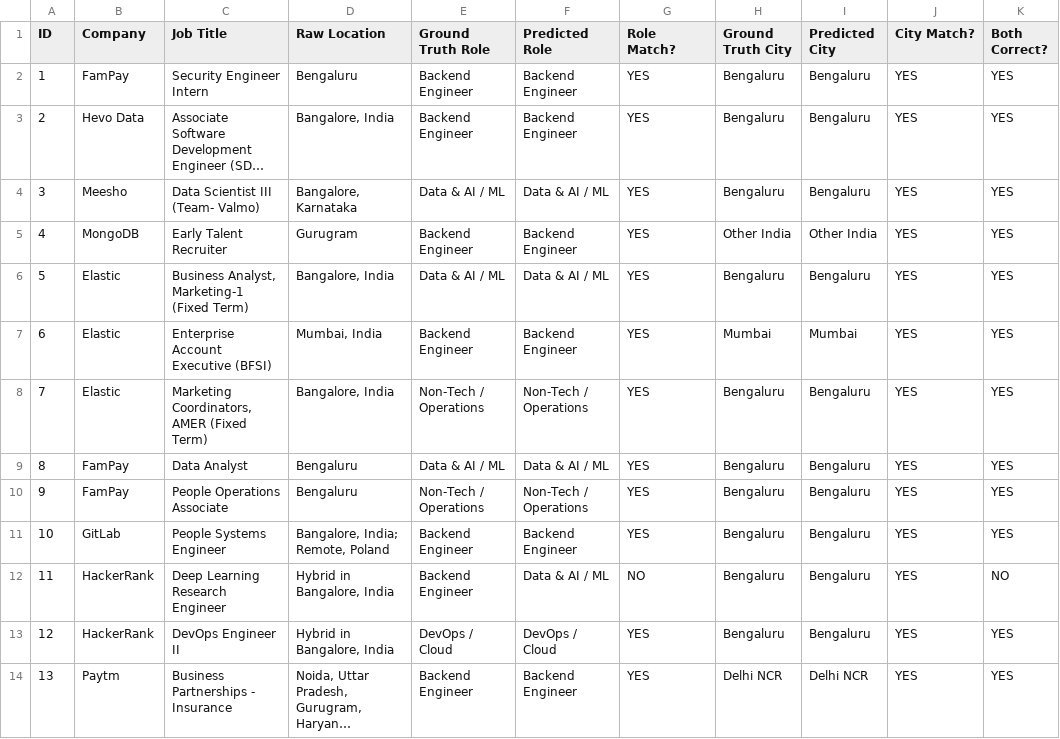
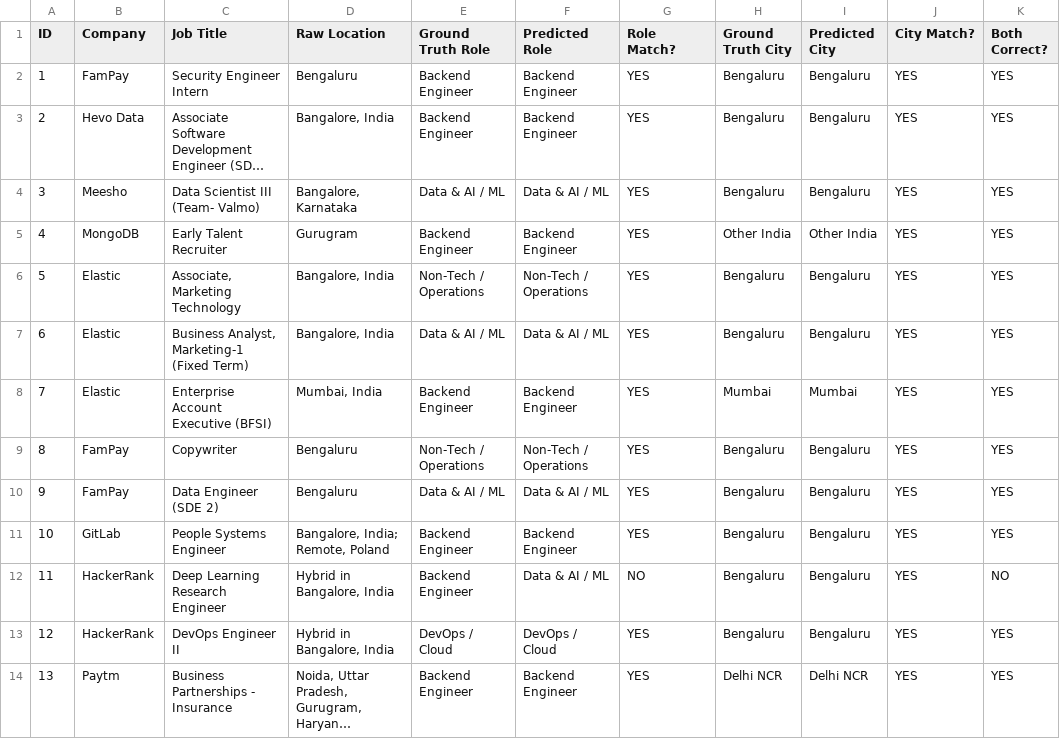
Before and after one commit to abhaygadhvi11/beep-fresher-radar, a CSV file: validation_50.csv, drawn as a sheet; only a part is shown; long unchanged cells end in …; the diff covers the shown part only; the diff names each change by its address in the sheet, - before the commit and + after, or states it on an @@ line.

```diff
--- a/validation_50.csv
+++ b/validation_50.csv
-C6 (Job Title): Business Analyst, Marketing-1 (Fixed Term)
+C6 (Job Title): Associate, Marketing Technology
-E6 (Ground Truth Role): Data & AI / ML
+E6 (Ground Truth Role): Non-Tech / Operations
-F6 (Predicted Role): Data & AI / ML
+F6 (Predicted Role): Non-Tech / Operations
-C7 (Job Title): Enterprise Account Executive (BFSI)
+C7 (Job Title): Business Analyst, Marketing-1 (Fixed Term)
-D7 (Raw Location): Mumbai, India
+D7 (Raw Location): Bangalore, India
-E7 (Ground Truth Role): Backend Engineer
+E7 (Ground Truth Role): Data & AI / ML
-F7 (Predicted Role): Backend Engineer
+F7 (Predicted Role): Data & AI / ML
-H7 (Ground Truth City): Mumbai
+H7 (Ground Truth City): Bengaluru
-I7 (Predicted City): Mumbai
+I7 (Predicted City): Bengaluru
-C8 (Job Title): Marketing Coordinators, AMER (Fixed Term)
+C8 (Job Title): Enterprise Account Executive (BFSI)
-D8 (Raw Location): Bangalore, India
+D8 (Raw Location): Mumbai, India
-E8 (Ground Truth Role): Non-Tech / Operations
+E8 (Ground Truth Role): Backend Engineer
-F8 (Predicted Role): Non-Tech / Operations
+F8 (Predicted Role): Backend Engineer
-H8 (Ground Truth City): Bengaluru
+H8 (Ground Truth City): Mumbai
-I8 (Predicted City): Bengaluru
+I8 (Predicted City): Mumbai
-C9 (Job Title): Data Analyst
+C9 (Job Title): Copywriter
-E9 (Ground Truth Role): Data & AI / ML
+E9 (Ground Truth Role): Non-Tech / Operations
-F9 (Predicted Role): Data & AI / ML
+F9 (Predicted Role): Non-Tech / Operations
-C10 (Job Title): People Operations Associate
+C10 (Job Title): Data Engineer (SDE 2)
-E10 (Ground Truth Role): Non-Tech / Operations
+E10 (Ground Truth Role): Data & AI / ML
-F10 (Predicted Role): Non-Tech / Operations
+F10 (Predicted Role): Data & AI / ML
```
Also changed, not shown: 114 edited cells elsewhere in this file, data/validation_50.csv, web/public/validation_50.csv, 10 other files.
